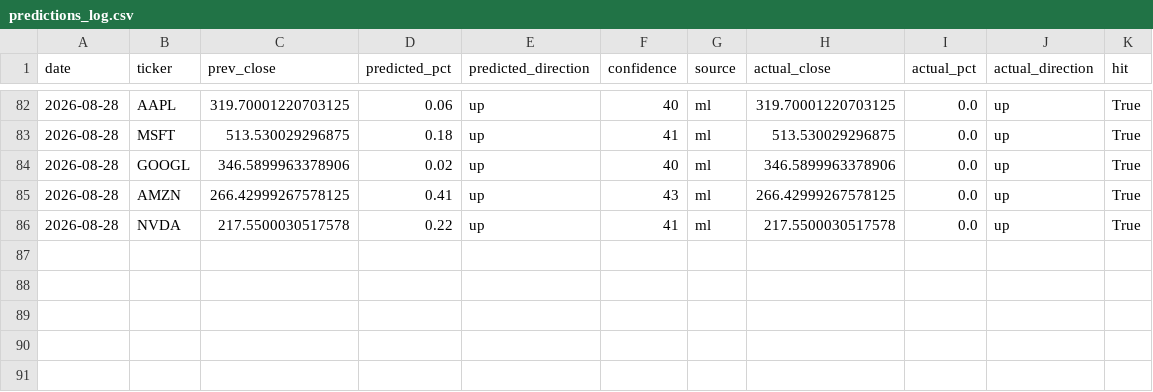
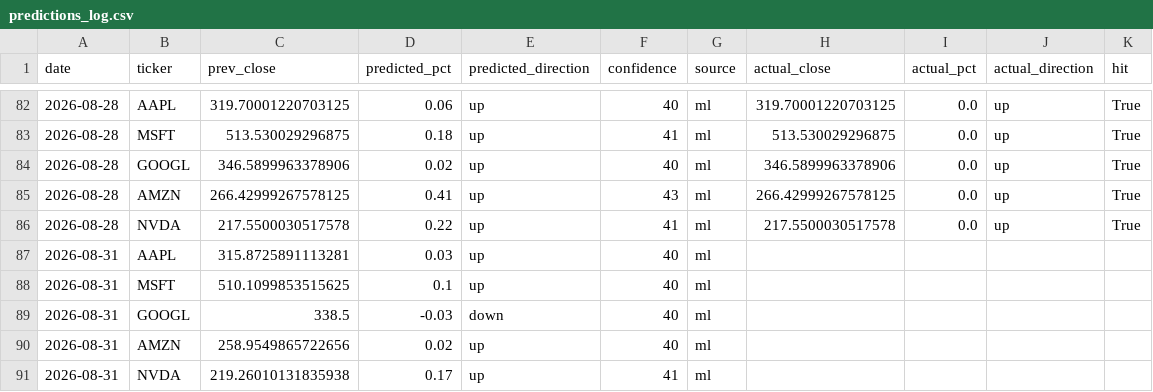
Before and after one commit to Revanth-Naik/niffler, a CSV file: data/processed/predictions_log.csv, drawn as a sheet; only a part is shown, gaps mark what is left out.

Commit message:
Log predictions for 2026-08-31

```diff
--- a/data/processed/predictions_log.csv
+++ b/data/processed/predictions_log.csv
@@ -86 +86,6 @@ date,ticker,prev_close,predicted_pct,predicted_direction,confidence,source,actua
 2026-08-28,NVDA,217.5500030517578,0.22,up,41,ml,217.5500030517578,0.0,up,True
+2026-08-31,AAPL,315.8725891113281,0.03,up,40,ml,,,,
+2026-08-31,MSFT,510.1099853515625,0.1,up,40,ml,,,,
+2026-08-31,GOOGL,338.5,-0.03,down,40,ml,,,,
+2026-08-31,AMZN,258.9549865722656,0.02,up,40,ml,,,,
+2026-08-31,NVDA,219.26010131835938,0.17,up,41,ml,,,,
```
